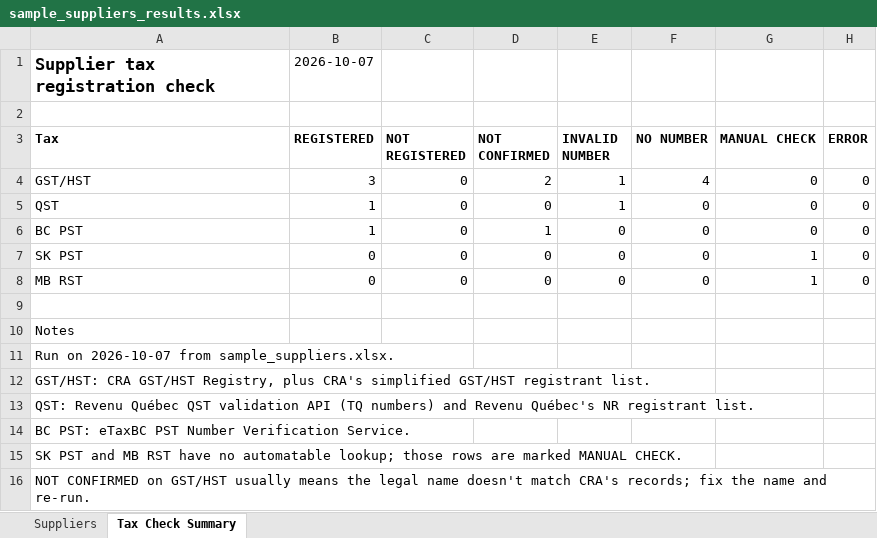
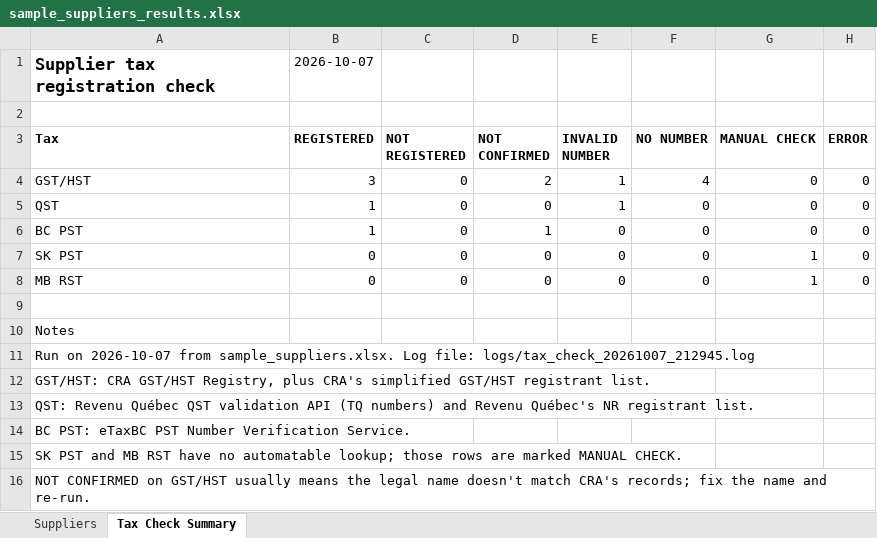
Before and after one commit to MNabikhel/Tax-Checker, an Excel workbook: examples/sample_suppliers_results.xlsx, sheet Tax Check Summary, drawn as a sheet; values as stored, in another font and other column widths than the file's, no borders; the diff names each change by its address in the sheet, - before the commit and + after, or states it on an @@ line.

```diff
--- a/examples/sample_suppliers_results.xlsx (sheet Tax Check Summary)
+++ b/examples/sample_suppliers_results.xlsx (sheet Tax Check Summary)
-A11 (Tax): …from sample_suppliers.xlsx.
+A11 (Tax): …from sample_suppliers.xlsx. Log file: logs/tax_check_20261007_212945.log
```
Also changed, not shown: 25 other files.
